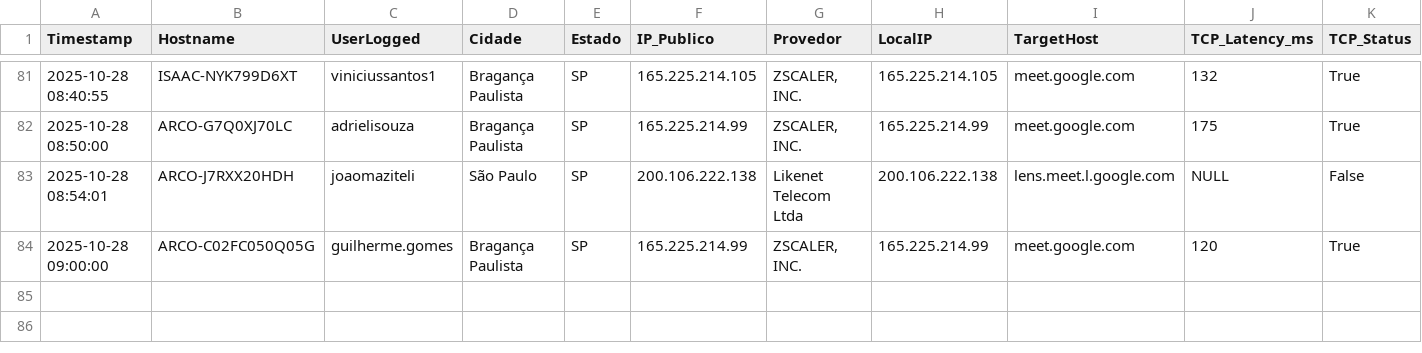
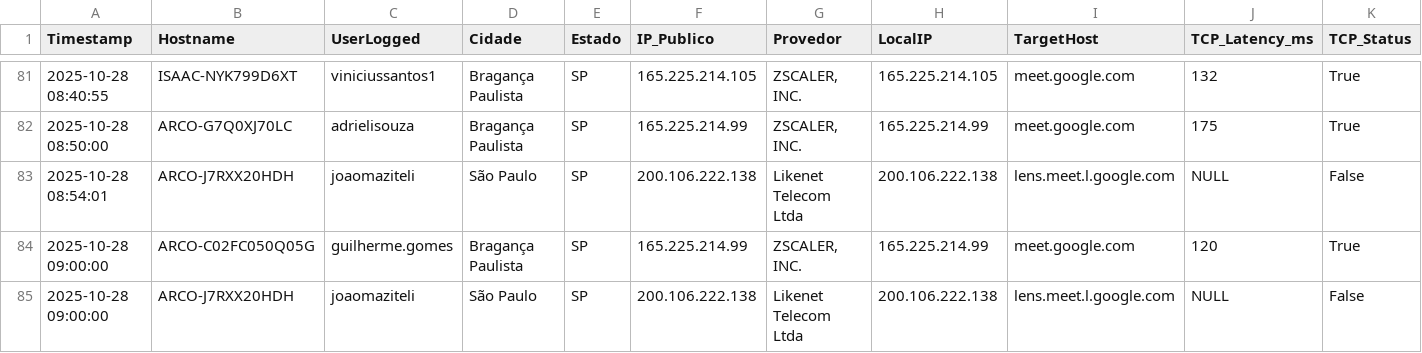
Before and after one commit to lucasldantas/web_monitor, a CSV file: log_meet_monitoring_MacOS_28-10-25.csv, drawn as a sheet; only a part is shown, gaps mark what is left out; rows hold the shown columns only; the diff names each change by its address in the sheet, - before the commit and + after, or states it on an @@ line.

Commit message:
Monitoramento 2025-10-28 09:00:00 (macOS): Atualização automática do log de desempenho.

```diff
--- a/log_meet_monitoring_MacOS_28-10-25.csv
+++ b/log_meet_monitoring_MacOS_28-10-25.csv
+row 85: 2025-10-28 09:00:00 | ARCO-J7RXX20HDH | joaomaziteli | São Paulo | SP | 200.106.222.138 | Likenet Telecom Ltda | 200.106.222.138 | lens.meet.l.google.com | NULL | False
```
